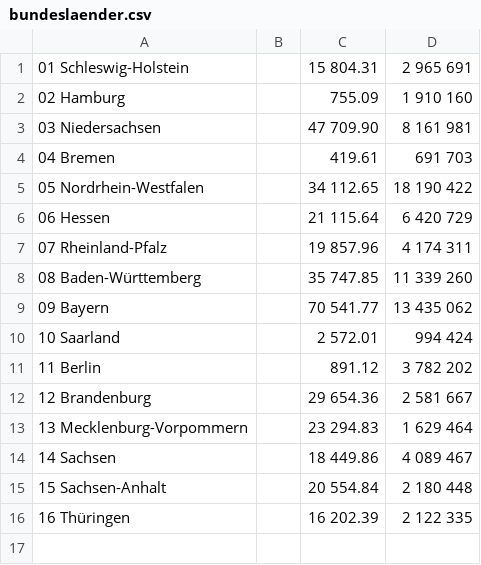
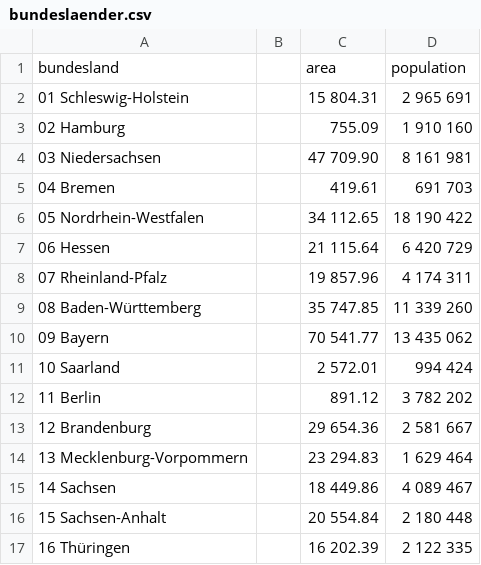
Before and after one commit to aurioldegbelo/geoid2025, a CSV file: data/bundeslaender.csv, drawn as a sheet; the diff names each change by its address in the sheet, - before the commit and + after, or states it on an @@ line.

Commit message:
Update bundeslaender.csv

```diff
--- a/data/bundeslaender.csv
+++ b/data/bundeslaender.csv
+row 1: bundesland |  | area | population
```
